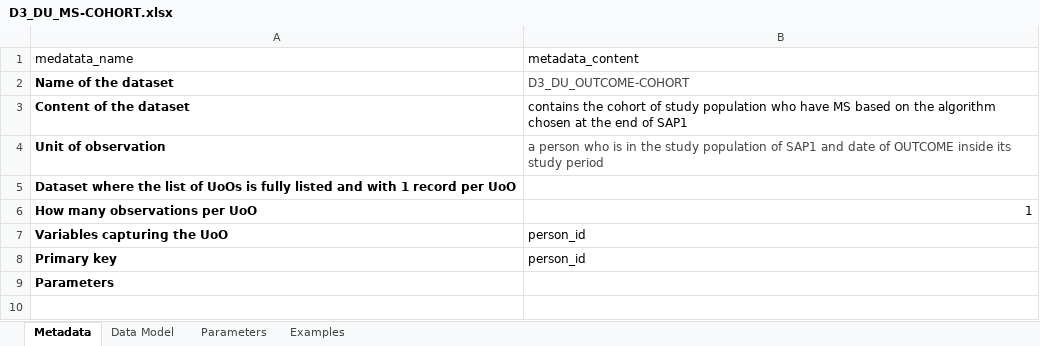
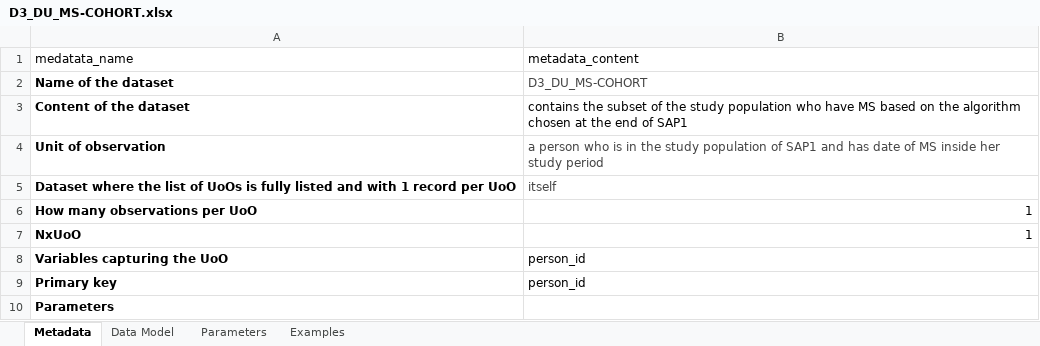
Before and after one commit to IMI-ConcePTION/DP3-MS-SLE, an Excel workbook: i_codebooks/D3_DU_MS-COHORT.xlsx, sheet Metadata, drawn as a sheet; values as stored, in another font and other column widths than the file's, no borders; charts and pictures not drawn; the diff names each change by its address in the sheet, - before the commit and + after, or states it on an @@ line.

```diff
--- a/i_codebooks/D3_DU_MS-COHORT.xlsx (sheet Metadata)
+++ b/i_codebooks/D3_DU_MS-COHORT.xlsx (sheet Metadata)
-B2 (metadata_content): D3_DU_OUTCOME-COHORT
+B2 (metadata_content): D3_DU_MS-COHORT
-B3 (metadata_content): contains the cohort of study population…
+B3 (metadata_content): contains the subset of the study population…
-B4 (metadata_content): …SAP1 and date of OUTCOME inside its study period
+B4 (metadata_content): …SAP1 and has date of MS inside her study period
-B5 (metadata_content): (empty)
+B5 (metadata_content): itself
+row 7: NxUoO | 1
```
Also changed, not shown: sheet Examples, sheet Parameters, sheet Data Model, charts or pictures, i_codebooks/00_index.xlsx, 8 other files.
